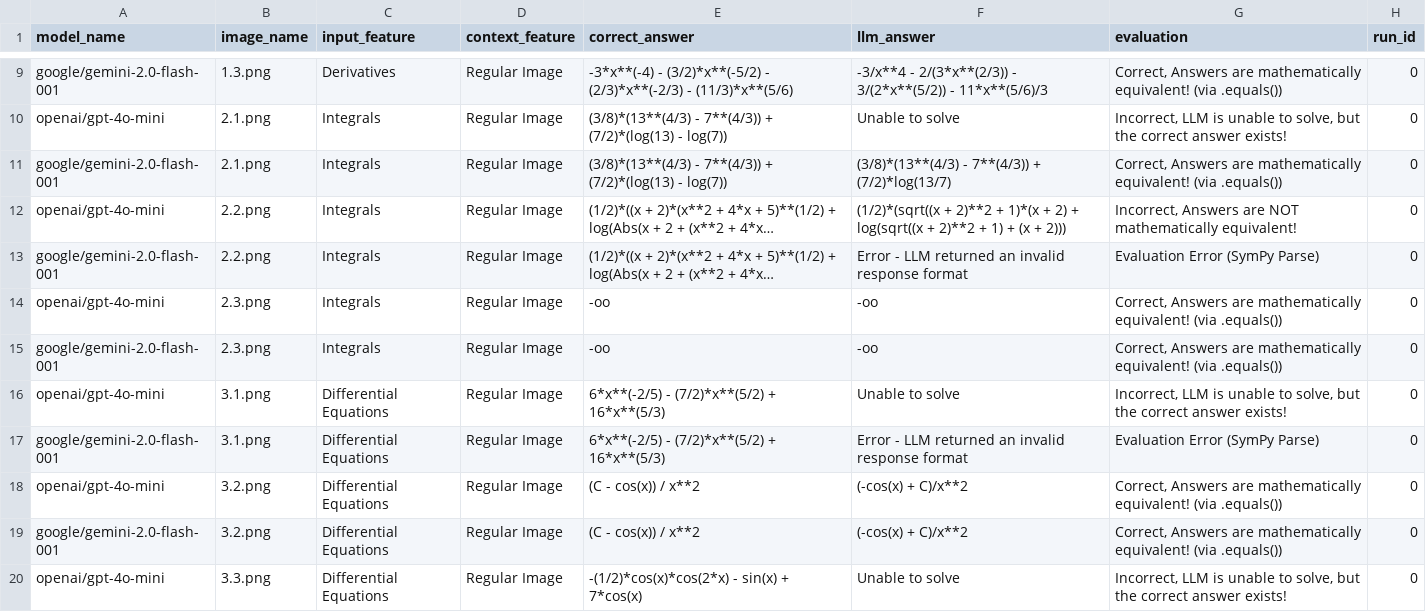
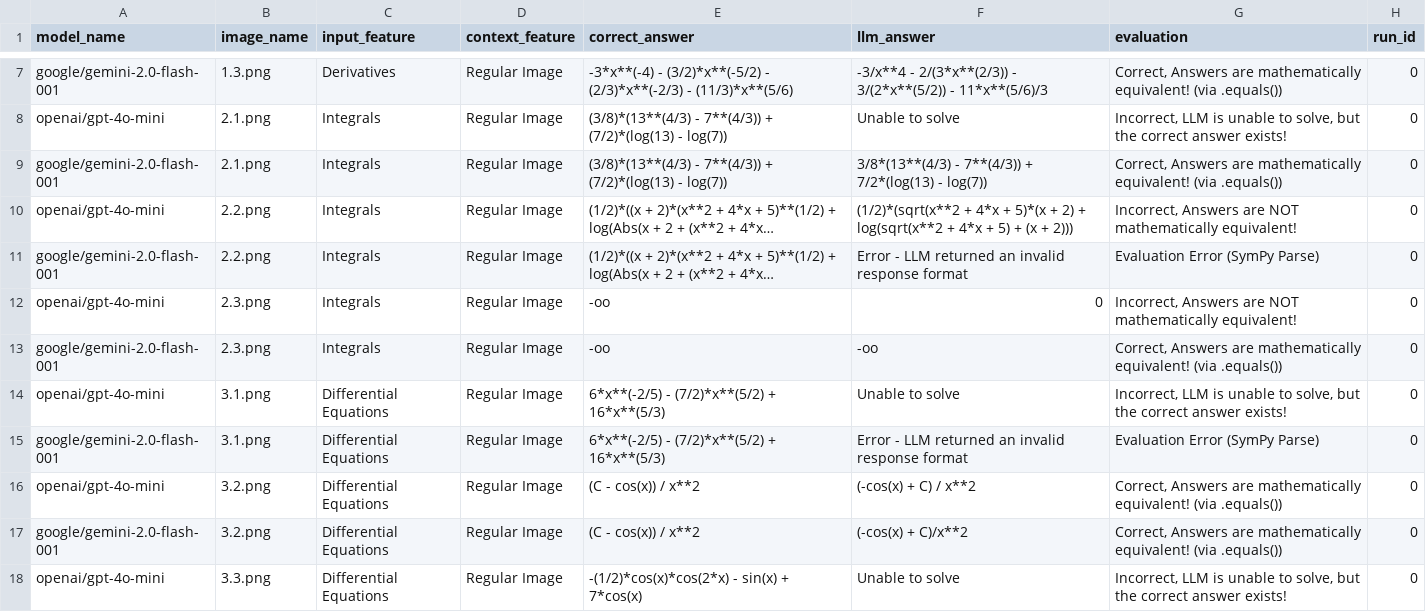
Before and after one commit to ALPECS/ai-automation-testing, a CSV file: aggregated_results_pydantic.csv, drawn as a sheet; only a part is shown, gaps mark what is left out; long unchanged cells end in …; addresses are those after the commit; the diff covers the shown part only; the diff names each change by its address in the sheet, - before the commit and + after, or states it on an @@ line.

```diff
--- a/aggregated_results_pydantic.csv
+++ b/aggregated_results_pydantic.csv
-F9 (llm_answer): (3/8)*(13**(4/3) - 7**(4/3)) + (7/2)*log(13/7)
+F9 (llm_answer): 3/8*(13**(4/3) - 7**(4/3)) + 7/2*(log(13) - log(7))
-F10 (llm_answer): (1/2)*(sqrt((x + 2)**2 + 1)*(x + 2) + log(sqrt((x + 2)**2 + 1) + (x…
+F10 (llm_answer): (1/2)*(sqrt(x**2 + 4*x + 5)*(x + 2) + log(sqrt(x**2 + 4*x + 5) + (x…
-F12 (llm_answer): -oo
+F12 (llm_answer): 0
-G12 (evaluation): Correct, Answers are mathematically equivalent! (via .equals())
+G12 (evaluation): Incorrect, Answers are NOT mathematically equivalent!
-F16 (llm_answer): (-cos(x) + C)/x**2
+F16 (llm_answer): (-cos(x) + C) / x**2
```
Also changed, not shown: 10 removed rows and 64 edited cells elsewhere in this file, problems.csv.
